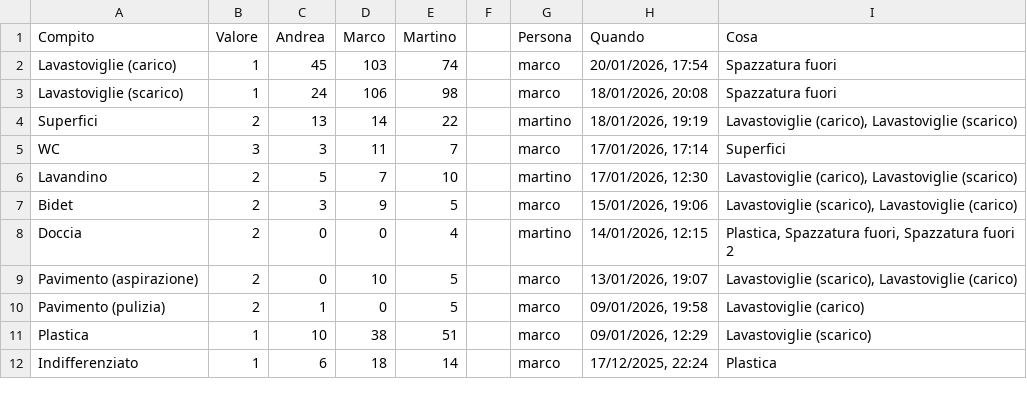
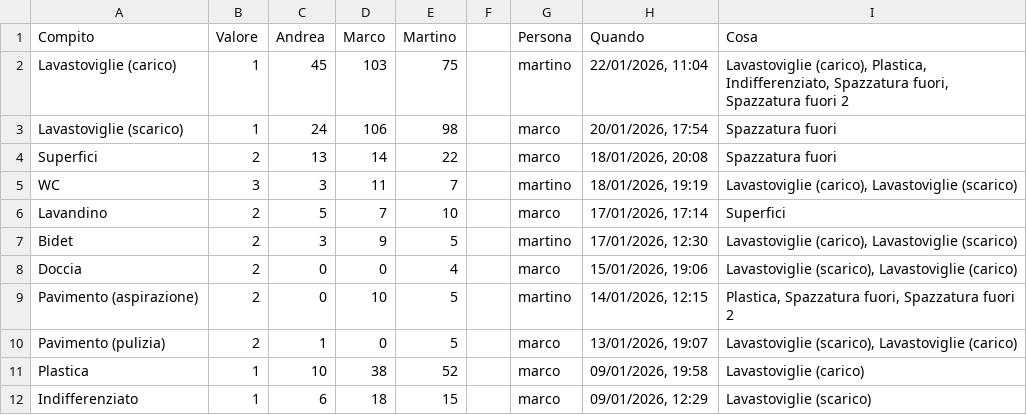
Before and after one commit to BertrandPouget/litpii, a CSV file: data/chores.csv, drawn as a sheet; only a part is shown; the diff covers the shown part only.

Commit message:
Update chores for martino

```diff
--- a/data/chores.csv
+++ b/data/chores.csv
@@ -1,12 +1,12 @@
 Compito,Valore,Andrea,Marco,Martino,,Persona,Quando,Cosa
-Lavastoviglie (carico),1,45,103,74,,marco,"20/01/2026, 17:54",Spazzatura fuori
-Lavastoviglie (scarico),1,24,106,98,,marco,"18/01/2026, 20:08",Spazzatura fuori
-Superfici,2,13,14,22,,martino,"18/01/2026, 19:19","Lavastoviglie (carico), Lavastoviglie (scarico)"
-WC,3,3,11,7,,marco,"17/01/2026, 17:14",Superfici
-Lavandino,2,5,7,10,,martino,"17/01/2026, 12:30","Lavastoviglie (carico), Lavastoviglie (scarico)"
-Bidet,2,3,9,5,,marco,"15/01/2026, 19:06","Lavastoviglie (scarico), Lavastoviglie (carico)"
-Doccia,2,0,0,4,,martino,"14/01/2026, 12:15","Plastica, Spazzatura fuori, Spazzatura fuori 2"
-Pavimento (aspirazione),2,0,10,5,,marco,"13/01/2026, 19:07","Lavastoviglie (scarico), Lavastoviglie (carico)"
-Pavimento (pulizia),2,1,0,5,,marco,"09/01/2026, 19:58",Lavastoviglie (carico)
-Plastica,1,10,38,51,,marco,"09/01/2026, 12:29",Lavastoviglie (scarico)
-Indifferenziato,1,6,18,14,,marco,"17/12/2025, 22:24",Plastica
+Lavastoviglie (carico),1,45,103,75,,martino,"22/01/2026, 11:04","Lavastoviglie (carico), Plastica, Indifferenziato, Spazzatura fuori, Spazzatura fuori 2"
+Lavastoviglie (scarico),1,24,106,98,,marco,"20/01/2026, 17:54",Spazzatura fuori
+Superfici,2,13,14,22,,marco,"18/01/2026, 20:08",Spazzatura fuori
+WC,3,3,11,7,,martino,"18/01/2026, 19:19","Lavastoviglie (carico), Lavastoviglie (scarico)"
+Lavandino,2,5,7,10,,marco,"17/01/2026, 17:14",Superfici
+Bidet,2,3,9,5,,martino,"17/01/2026, 12:30","Lavastoviglie (carico), Lavastoviglie (scarico)"
+Doccia,2,0,0,4,,marco,"15/01/2026, 19:06","Lavastoviglie (scarico), Lavastoviglie (carico)"
+Pavimento (aspirazione),2,0,10,5,,martino,"14/01/2026, 12:15","Plastica, Spazzatura fuori, Spazzatura fuori 2"
+Pavimento (pulizia),2,1,0,5,,marco,"13/01/2026, 19:07","Lavastoviglie (scarico), Lavastoviglie (carico)"
+Plastica,1,10,38,52,,marco,"09/01/2026, 19:58",Lavastoviglie (carico)
+Indifferenziato,1,6,18,15,,marco,"09/01/2026, 12:29",Lavastoviglie (scarico)
```
Also changed, not shown: 1 added row and 12 edited cells elsewhere in this file.
